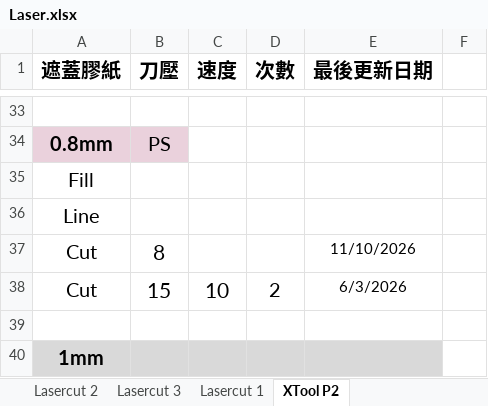
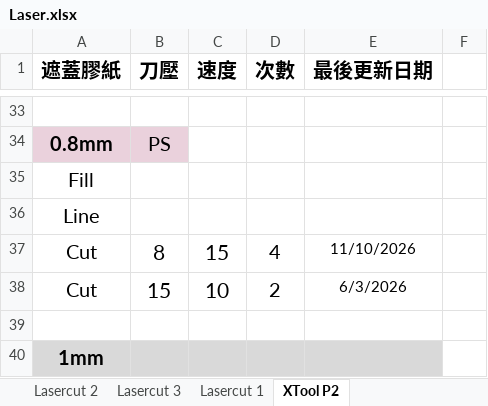
Before and after one commit to zionlasercut/cutdata, an Excel workbook: Laser.xlsx, sheet XTool P2, drawn as a sheet; only a part is shown, gaps mark what is left out; values as stored, in another font and other column widths than the file's, no borders; charts and pictures not drawn; the diff names each change by its address in the sheet, - before the commit and + after, or states it on an @@ line.

Commit message:
Update Laser.xlsx from Google Sheets @ 2026-11-10T14:15:59.209Z

```diff
--- a/Laser.xlsx (sheet XTool P2)
+++ b/Laser.xlsx (sheet XTool P2)
-C37 (速度): (empty)
+C37 (速度): 15
-D37 (次數): (empty)
+D37 (次數): 4
```
